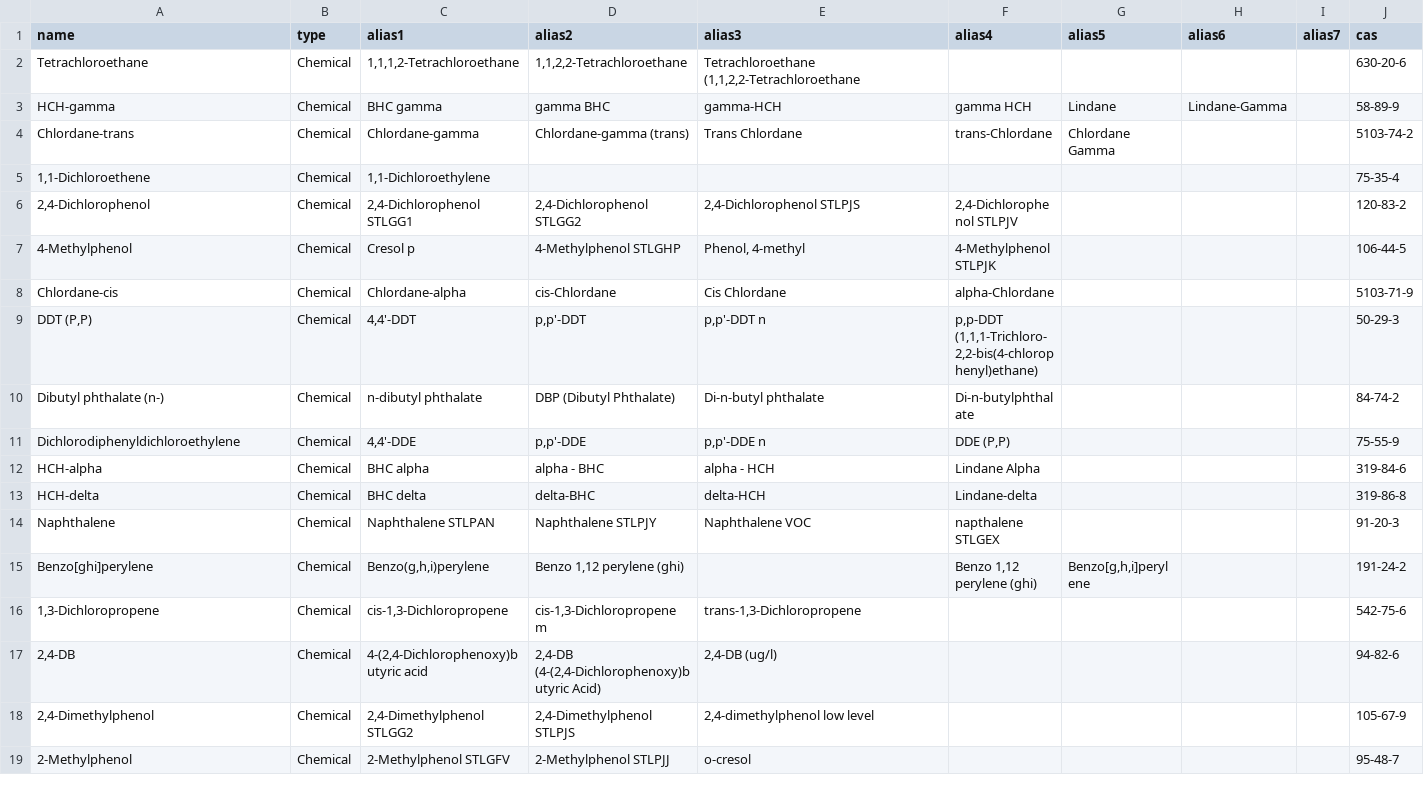
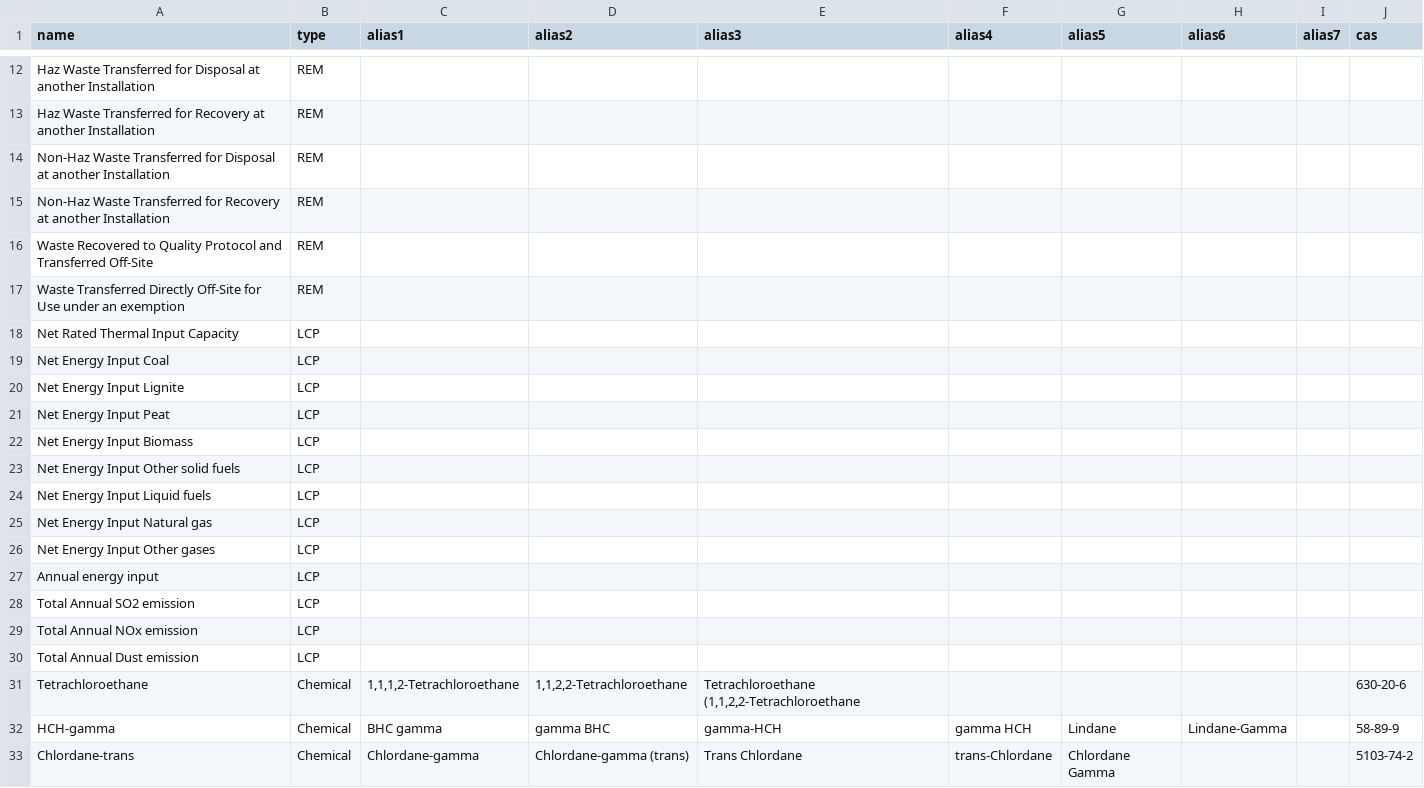
Before and after one commit to DEFRA/data-returns-data-exchange, a CSV file: src/main/resources/db/data/Parameters.csv, drawn as a sheet; only a part is shown, gaps mark what is left out; the shorter side is filled out with more unchanged rows; the diff covers the shown part only; the diff names each change by its address in the sheet, - before the commit and + after, or states it on an @@ line.

```diff
--- a/src/main/resources/db/data/Parameters.csv
+++ b/src/main/resources/db/data/Parameters.csv
+row 12: Haz Waste Transferred for Disposal at another Installation | REM
+row 13: Haz Waste Transferred for Recovery at another Installation | REM
+row 14: Non-Haz Waste Transferred for Disposal at another Installation | REM
+row 15: Non-Haz Waste Transferred for Recovery at another Installation | REM
+row 16: Waste Recovered to Quality Protocol and Transferred Off-Site | REM
+row 17: Waste Transferred Directly Off-Site for Use under an exemption | REM
+row 18: Net Rated Thermal Input Capacity | LCP
+row 19: Net Energy Input Coal | LCP
+row 20: Net Energy Input Lignite | LCP
+row 21: Net Energy Input Peat | LCP
+row 22: Net Energy Input Biomass | LCP
+row 23: Net Energy Input Other solid fuels | LCP
+row 24: Net Energy Input Liquid fuels | LCP
+row 25: Net Energy Input Natural gas | LCP
+row 26: Net Energy Input Other gases | LCP
+row 27: Annual energy input | LCP
+row 28: Total Annual SO2 emission | LCP
+row 29: Total Annual NOx emission | LCP
+row 30: Total Annual Dust emission | LCP
```
Also changed, not shown: 10 added rows elsewhere in this file, src/main/resources/db/data/ReturnTypes.csv, src/main/resources/db/data/Units.csv, 10 other files.
